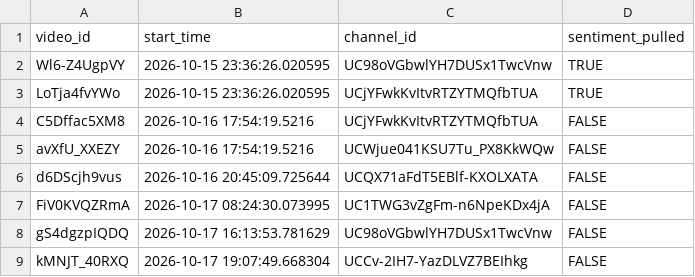
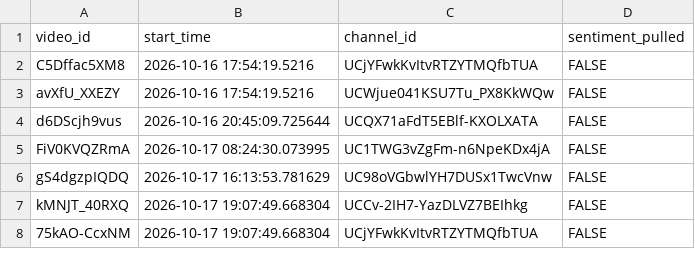
Before and after one commit to efejiroe/influencer-cv, a CSV file: data/active_tracking.csv, drawn as a sheet; only a part is shown; the shorter side is filled out with more unchanged rows; the diff names each change by its address in the sheet, - before the commit and + after, or states it on an @@ line.

```diff
--- a/data/active_tracking.csv
+++ b/data/active_tracking.csv
-row 2: Wl6-Z4UgpVY | 2026-10-15 23:36:26.020595 | UC98oVGbwlYH7DUSx1TwcVnw | TRUE
-row 3: LoTja4fvYWo | 2026-10-15 23:36:26.020595 | UCjYFwkKvItvRTZYTMQfbTUA | TRUE
```
Also changed, not shown: data/channel_video_lookup.csv, 1 other file.
